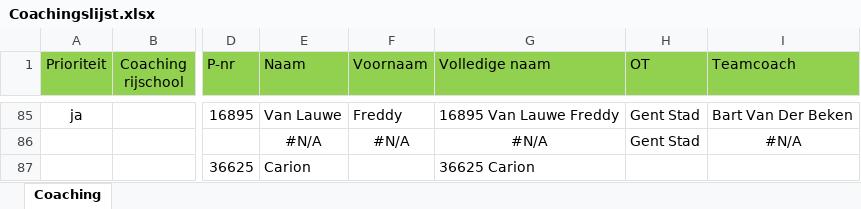
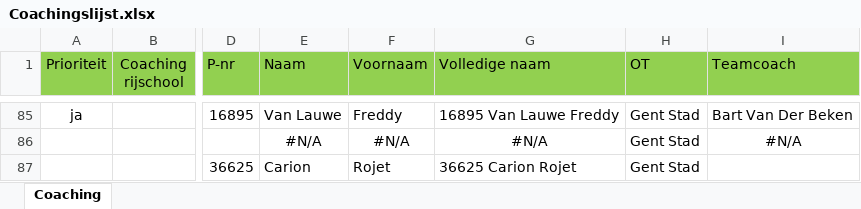
Before and after one commit to Stoffels84/schade, an Excel workbook: Coachingslijst.xlsx, sheet Coaching, drawn as a sheet; only a part is shown, gaps mark what is left out; values as stored, in another font and other column widths than the file's, no borders; conditional formats and table styles not drawn; the diff names each change by its address in the sheet, - before the commit and + after, or states it on an @@ line.

Commit message:
auto: update vanuit Teams

```diff
--- a/Coachingslijst.xlsx (sheet Coaching)
+++ b/Coachingslijst.xlsx (sheet Coaching)
-F87 (Voornaam): (empty)
+F87 (Voornaam): Rojet
-G87 (Volledige naam): 36625 Carion
+G87 (Volledige naam): 36625 Carion Rojet
-H87 (OT): (empty)
+H87 (OT): Gent Stad
```
